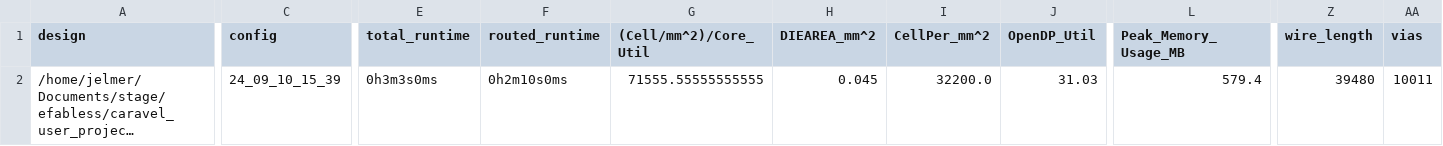
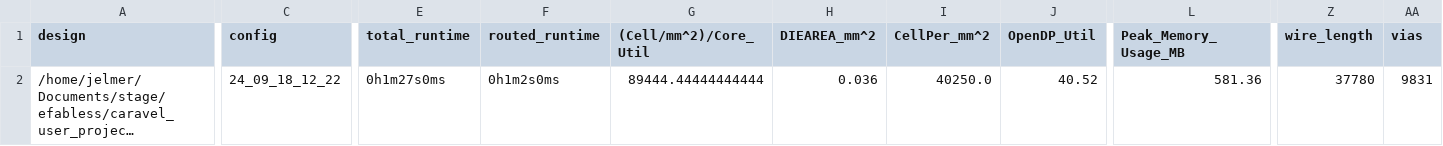
Before and after one commit to JJellie/caravel_user_project, a CSV file: signoff/wishbone_nn/metrics.csv, drawn as a sheet; only a part is shown, gaps mark what is left out; long unchanged cells end in …; the diff covers the shown part only; the diff names each change by its address in the sheet, - before the commit and + after, or states it on an @@ line.

```diff
--- a/signoff/wishbone_nn/metrics.csv
+++ b/signoff/wishbone_nn/metrics.csv
-C2 (config): 24_09_10_15_39
+C2 (config): 24_09_18_12_22
-E2 (total_runtime): 0h3m3s0ms
+E2 (total_runtime): 0h1m27s0ms
-F2 (routed_runtime): 0h2m10s0ms
+F2 (routed_runtime): 0h1m2s0ms
-G2 ((Cell/mm^2)/Core_Util): 71555.55555555555
+G2 ((Cell/mm^2)/Core_Util): 89444.44444444444
-H2 (DIEAREA_mm^2): 0.045
+H2 (DIEAREA_mm^2): 0.036
-I2 (CellPer_mm^2): 32200.0
+I2 (CellPer_mm^2): 40250.0
-J2 (OpenDP_Util): 31.03
+J2 (OpenDP_Util): 40.52
-L2 (Peak_Memory_Usage_MB): 579.4
+L2 (Peak_Memory_Usage_MB): 581.36
-Z2 (wire_length): 39480
+Z2 (wire_length): 37780
-AA2 (vias): 10011
+AA2 (vias): 9831
```
Also changed, not shown: 15 edited cells elsewhere in this file, signoff/user_project_wrapper/metrics.csv, 52 other files.
